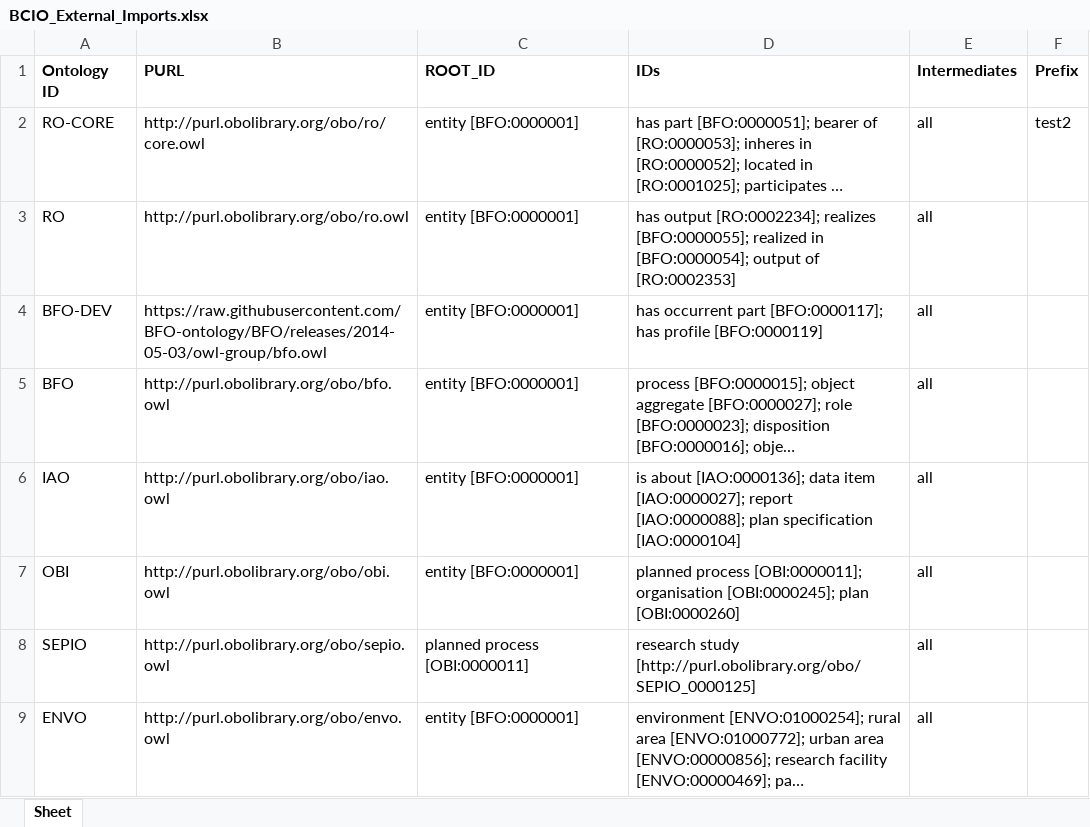
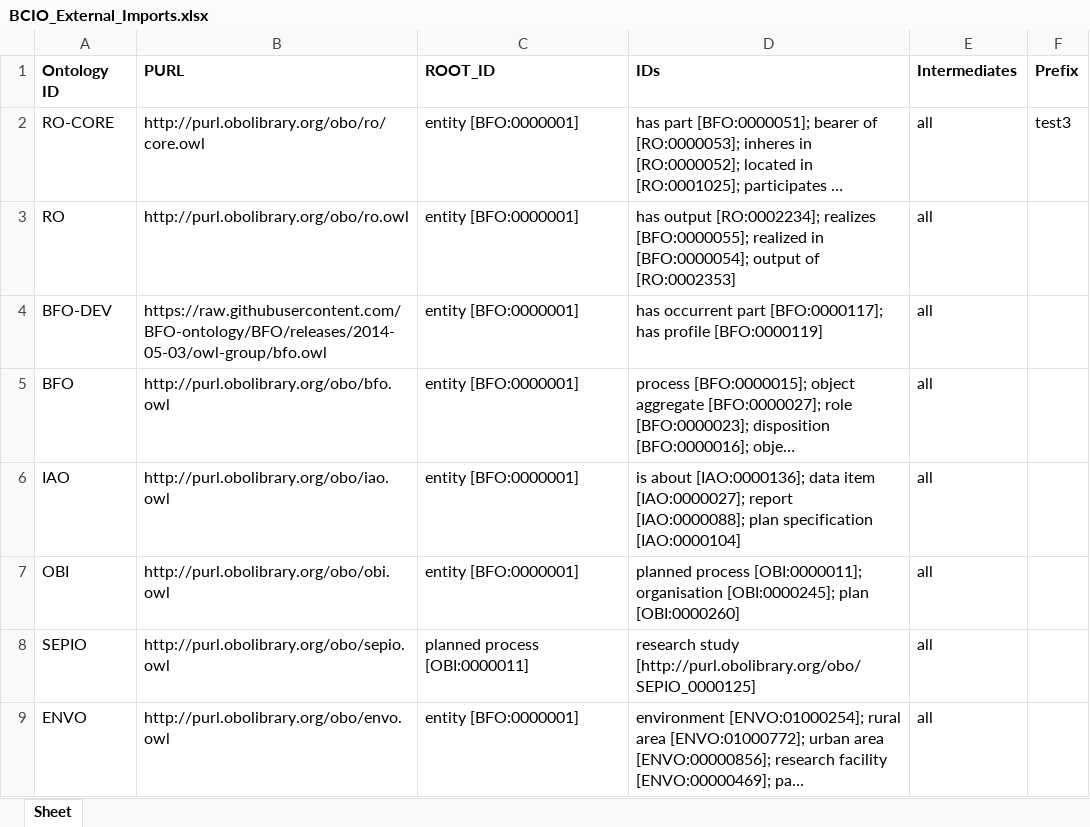
Before and after one commit to jannahastings/ontologies, an Excel workbook: Upper Level BCIO/inputs/BCIO_External_Imports.xlsx, sheet Sheet, drawn as a sheet; only a part is shown; long unchanged cells end in …; values as stored, in another font and other column widths than the file's, no borders; the diff names each change by its address in the sheet, - before the commit and + after, or states it on an @@ line.

Commit message:
Updating BCIO_External_Imports.xlsx

```diff
--- a/Upper Level BCIO/inputs/BCIO_External_Imports.xlsx (sheet Sheet)
+++ b/Upper Level BCIO/inputs/BCIO_External_Imports.xlsx (sheet Sheet)
-F2 (Prefix): test2
+F2 (Prefix): test3
```
